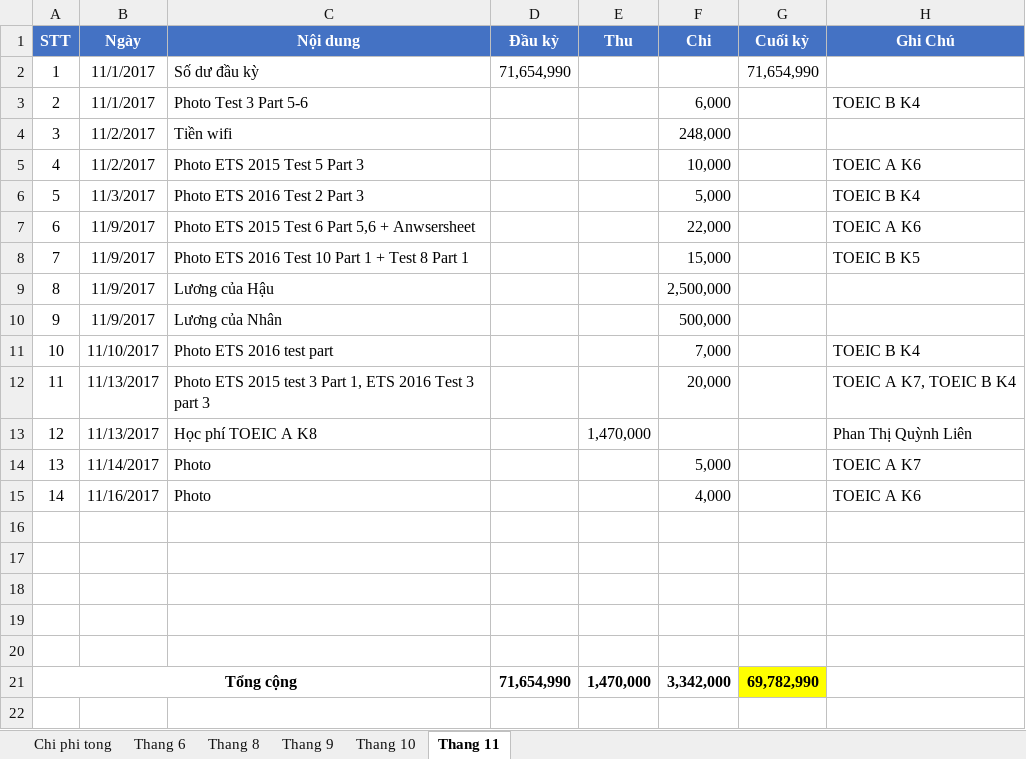
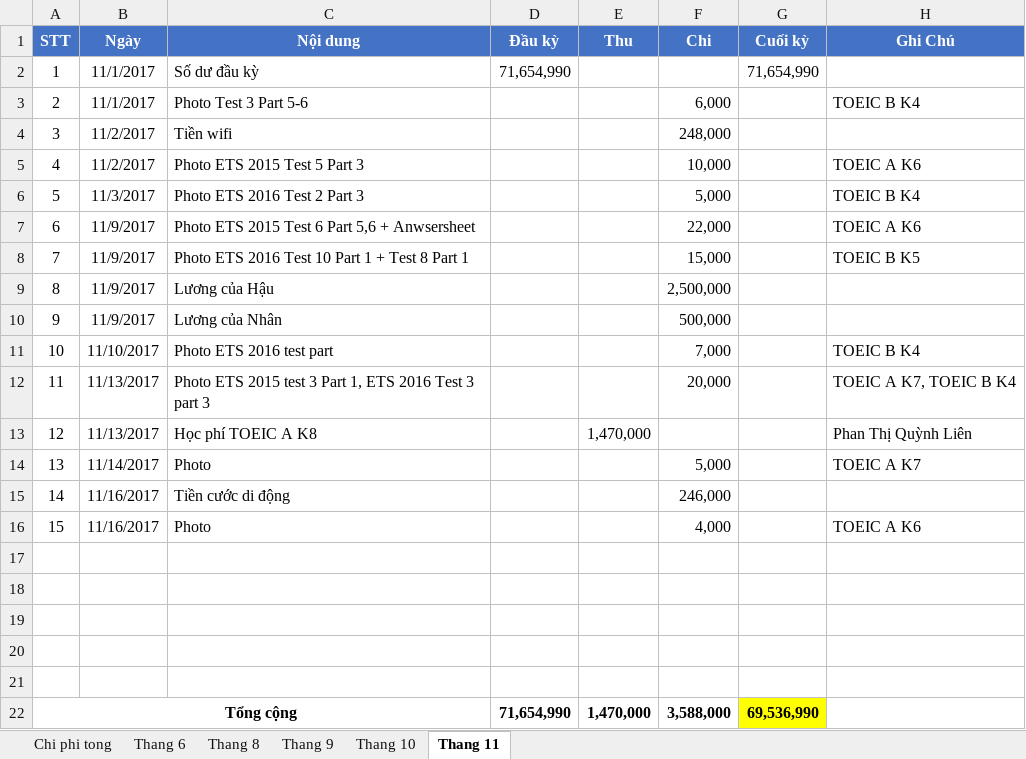
Before and after one commit to dhphong87/Success, an Excel workbook: Thu Chi 2017.xlsx, sheet Thang 11, drawn as a sheet; values as stored, in another font and other column widths than the file's, no borders; addresses are those after the commit; the diff names each change by its address in the sheet, - before the commit and + after, or states it on an @@ line.

```diff
--- a/Thu Chi 2017.xlsx (sheet Thang 11)
+++ b/Thu Chi 2017.xlsx (sheet Thang 11)
+row 15: 14 | 11/16/2017 | Tiền cước di động |  |  | 246,000
@@ column A (STT) renumbered in row 16 @@
-F22 (Chi): 3,342,000
+F22 (Chi): 3,588,000
-G22 (Cuối kỳ): 69,782,990
+G22 (Cuối kỳ): 69,536,990
```
Also changed, not shown: formulas that keep their value.
